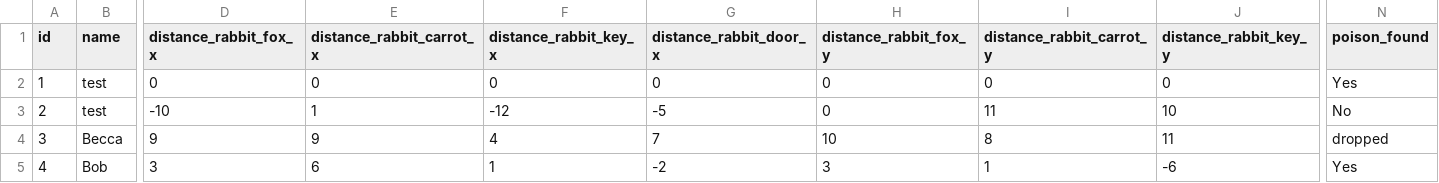
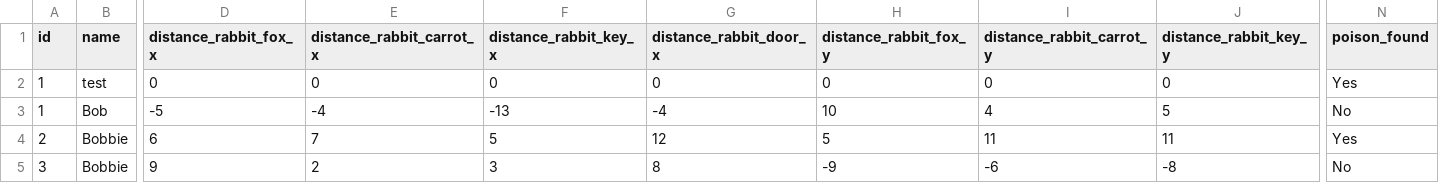
Before and after one commit to rebecca8harrison/Demo22, a CSV file: Project/df.csv, drawn as a sheet; only a part is shown, gaps mark what is left out; removed rows and columns are numbered as before the commit, all else as after; rows hold the shown columns only; the diff covers the shown part only; the diff names each change by its address in the sheet, - before the commit and + after, or states it on an @@ line.

```diff
--- a/Project/df.csv
+++ b/Project/df.csv
+row 3: 1 | Bob | -5 | -4 | -13 | -4 | 10 | 4 | 5 | No
-B4 (name): test
+B4 (name): Bobbie
-D4 (distance_rabbit_fox_x): -10
+D4 (distance_rabbit_fox_x): 6
-E4 (distance_rabbit_carrot_x): 1
+E4 (distance_rabbit_carrot_x): 7
-F4 (distance_rabbit_key_x): -12
+F4 (distance_rabbit_key_x): 5
-G4 (distance_rabbit_door_x): -5
+G4 (distance_rabbit_door_x): 12
-H4 (distance_rabbit_fox_y): 0
+H4 (distance_rabbit_fox_y): 5
-J4 (distance_rabbit_key_y): 10
+J4 (distance_rabbit_key_y): 11
-N4 (poison_found): No
+N4 (poison_found): Yes
-B5 (name): Becca
+B5 (name): Bobbie
-E5 (distance_rabbit_carrot_x): 9
+E5 (distance_rabbit_carrot_x): 2
-F5 (distance_rabbit_key_x): 4
+F5 (distance_rabbit_key_x): 3
-G5 (distance_rabbit_door_x): 7
+G5 (distance_rabbit_door_x): 8
-H5 (distance_rabbit_fox_y): 10
+H5 (distance_rabbit_fox_y): -9
-I5 (distance_rabbit_carrot_y): 8
+I5 (distance_rabbit_carrot_y): -6
-J5 (distance_rabbit_key_y): 11
+J5 (distance_rabbit_key_y): -8
-N5 (poison_found): dropped
+N5 (poison_found): No
-row 5: 4 | Bob | 3 | 6 | 1 | -2 | 3 | 1 | -6 | Yes
```
Also changed, not shown: 2 edited cells elsewhere in this file, 18 other files.
